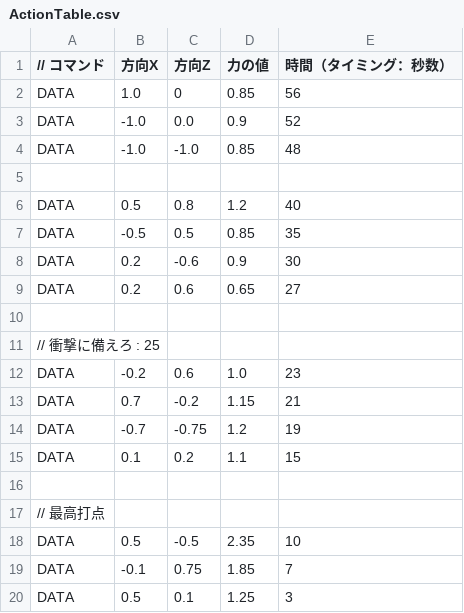
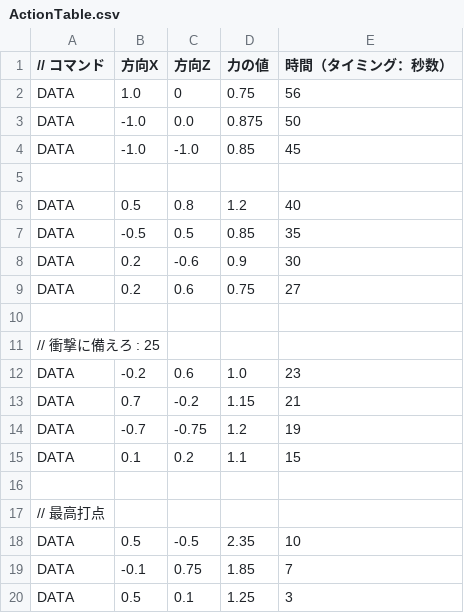
Before and after one commit to humimotokousaku/10Jam, a CSV file: Engine/resources/LevelCSV/ActionTable.csv, drawn as a sheet.

```diff
--- a/Engine/resources/LevelCSV/ActionTable.csv
+++ b/Engine/resources/LevelCSV/ActionTable.csv
@@ -1,5 +1,5 @@
 // コマンド,方向X,方向Z,力の値,時間（タイミング：秒数）
-DATA, 1.0,0,0.85,56
-DATA, -1.0,0.0,0.9,52
-DATA, -1.0,-1.0,0.85,48
+DATA, 1.0,0,0.75,56
+DATA, -1.0,0.0,0.875,50
+DATA, -1.0,-1.0,0.85,45
 
@@ -8,3 +8,3 @@ DATA,-0.5,0.5,0.85,35
 DATA, 0.2,-0.6,0.9,30
-DATA, 0.2,0.6,0.65,27
+DATA, 0.2,0.6,0.75,27
 
```
Also changed, not shown: 3 other files.
